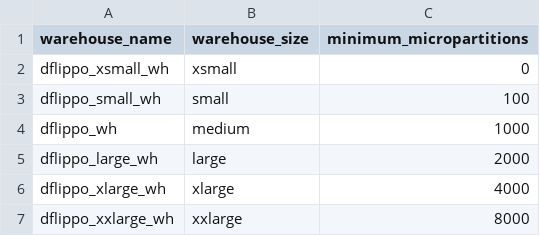
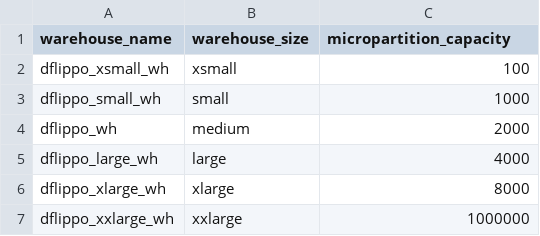
Before and after one commit to sfc-gh-dflippo/snowflake-dbt-demo, a CSV file: seeds/dynamic_warehouses.csv, drawn as a sheet.

Commit message:
Initial version of dynamic warehouse assignment

```diff
--- a/seeds/dynamic_warehouses.csv
+++ b/seeds/dynamic_warehouses.csv
@@ -1,7 +1,7 @@
-warehouse_name,warehouse_size,minimum_micropartitions
-dflippo_xsmall_wh,xsmall,0
-dflippo_small_wh,small,100
-dflippo_wh,medium,1000
-dflippo_large_wh,large,2000
-dflippo_xlarge_wh,xlarge,4000
-dflippo_xxlarge_wh,xxlarge,8000
+warehouse_name,warehouse_size,micropartition_capacity
+dflippo_xsmall_wh,xsmall,100
+dflippo_small_wh,small,1000
+dflippo_wh,medium,2000
+dflippo_large_wh,large,4000
+dflippo_xlarge_wh,xlarge,8000
+dflippo_xxlarge_wh,xxlarge,1000000
```
Also changed, not shown: 9 other files.
